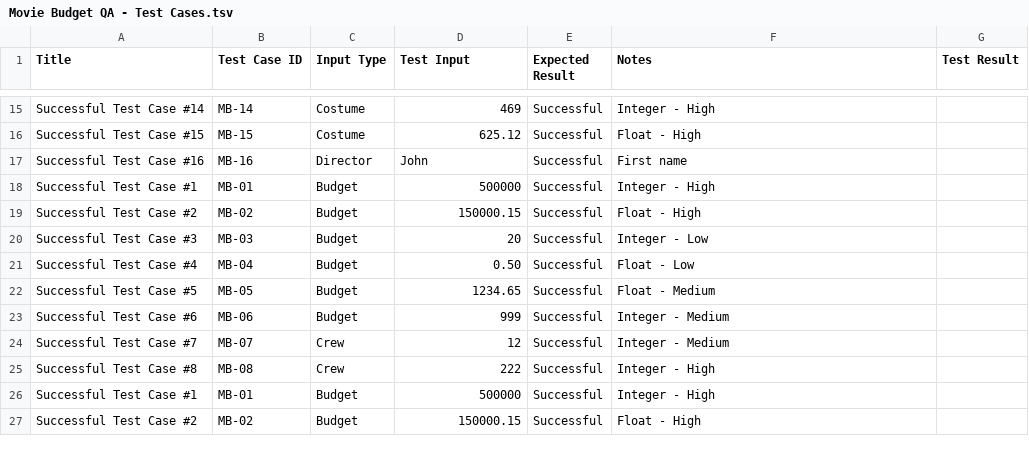
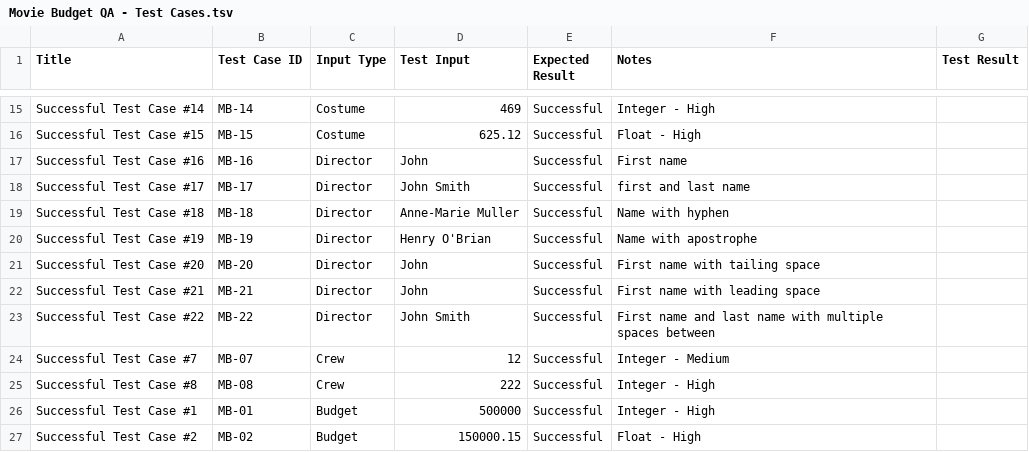
Before and after one commit to yulver-musa/QA_Portfolio, a TSV file: python_QA/Movie Budget QA - Test Cases.tsv, drawn as a sheet; only a part is shown, gaps mark what is left out.

Commit message:
Update Movie Budget QA - Test Cases.tsv

```diff
--- a/python_QA/Movie Budget QA - Test Cases.tsv
+++ b/python_QA/Movie Budget QA - Test Cases.tsv
@@ -17,8 +17,8 @@ Successful Test Case #15	MB-15	Costume	625.12	Successful	Float - High
 Successful Test Case #16	MB-16	Director	John	Successful	First name	
-Successful Test Case #1	MB-01	Budget	500000	Successful	Integer - High	
-Successful Test Case #2	MB-02	Budget	150000.15 	Successful	Float - High	
-Successful Test Case #3	MB-03	Budget	20	Successful	Integer - Low	
-Successful Test Case #4	MB-04	Budget	0.50 	Successful	Float - Low	
-Successful Test Case #5	MB-05	Budget	 1234.65	Successful	Float - Medium	
-Successful Test Case #6	MB-06	Budget	999	Successful	Integer - Medium	
+Successful Test Case #17	MB-17	Director	John Smith	Successful	first and last name	
+Successful Test Case #18	MB-18	Director	Anne-Marie Muller 	Successful	Name with hyphen	
+Successful Test Case #19	MB-19	Director	Henry O'Brian	Successful	Name with apostrophe	
+Successful Test Case #20	MB-20	Director	John  	Successful	First name with tailing space	
+Successful Test Case #21	MB-21	Director	  John	Successful	First name with leading space	
+Successful Test Case #22	MB-22	Director	John  Smith	Successful	First name and last name with multiple spaces between	
 Successful Test Case #7	MB-07	Crew	12	Successful	Integer - Medium	
```
